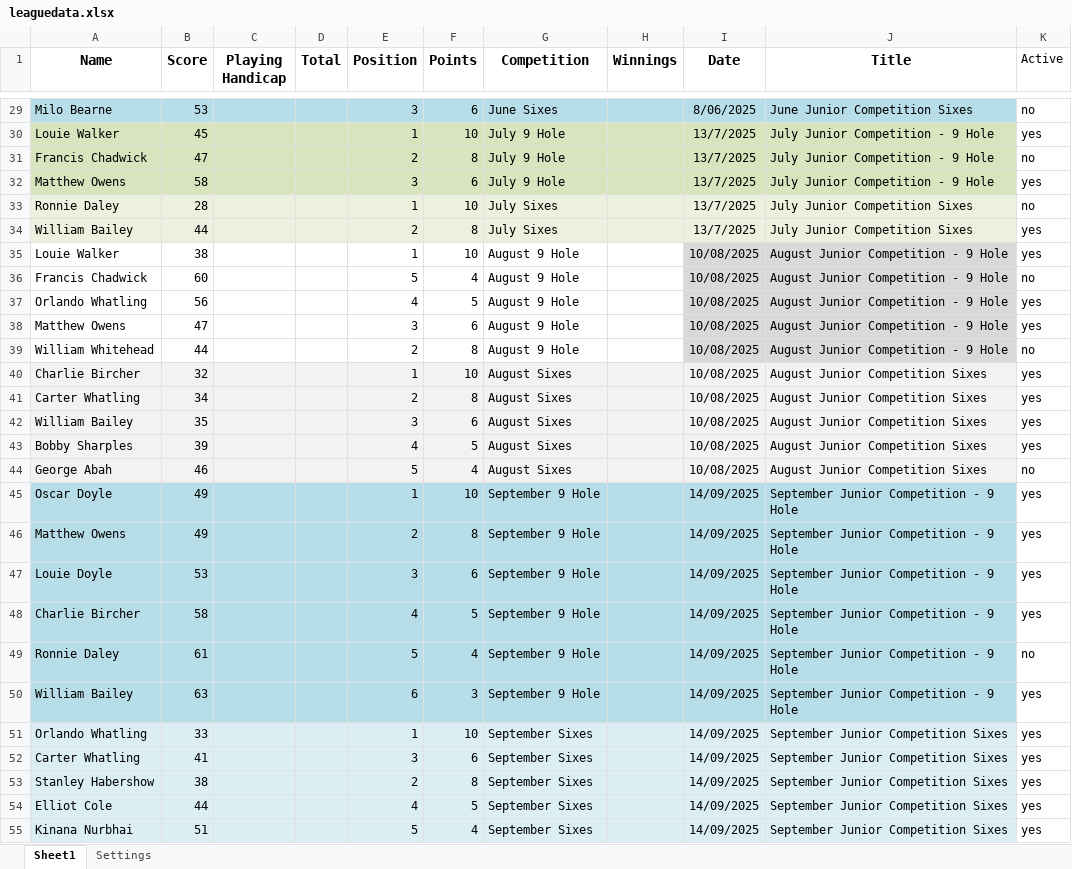
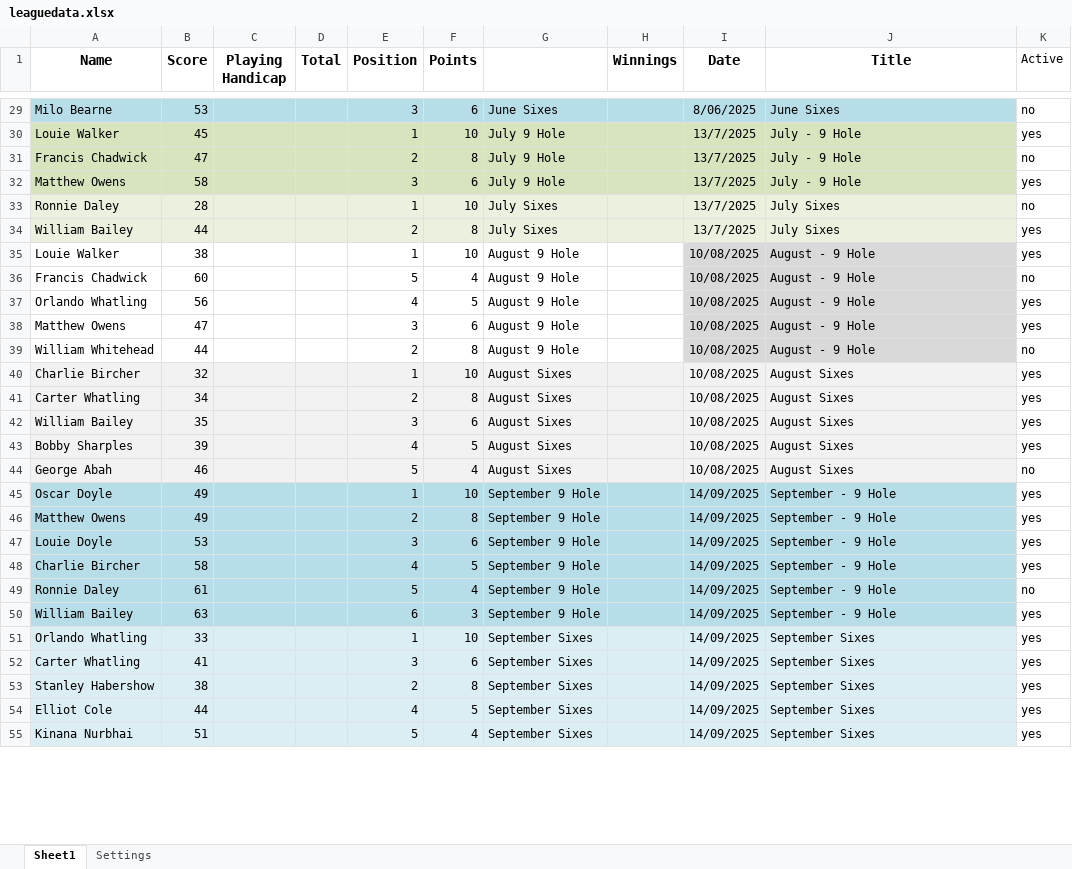
Before and after one commit to CMPtechnik/CheadleGolfAcademy, an Excel workbook: data/leaguedata.xlsx, sheet Sheet1, drawn as a sheet; only a part is shown, gaps mark what is left out; values as stored, in another font and other column widths than the file's, no borders; the diff covers the shown part only; the diff names each change by its address in the sheet, - before the commit and + after, or states it on an @@ line.

```diff
--- a/data/leaguedata.xlsx (sheet Sheet1)
+++ b/data/leaguedata.xlsx (sheet Sheet1)
-G1: Competition
+G1: (empty)
-J29 (Title): June Junior Competition Sixes
+J29 (Title): June Sixes
-J30:J32 (Title): July Junior Competition - 9 Hole
+J30:J32 (Title): July - 9 Hole
-J33:J34 (Title): July Junior Competition Sixes
+J33:J34 (Title): July Sixes
-J35:J39 (Title): August Junior Competition - 9 Hole
+J35:J39 (Title): August - 9 Hole
-J40:J44 (Title): August Junior Competition Sixes
+J40:J44 (Title): August Sixes
-J45:J50 (Title): September Junior Competition - 9 Hole
+J45:J50 (Title): September - 9 Hole
-J51:J55 (Title): September Junior Competition Sixes
+J51:J55 (Title): September Sixes
```
Also changed, not shown: 71 edited cells elsewhere in this sheet.
